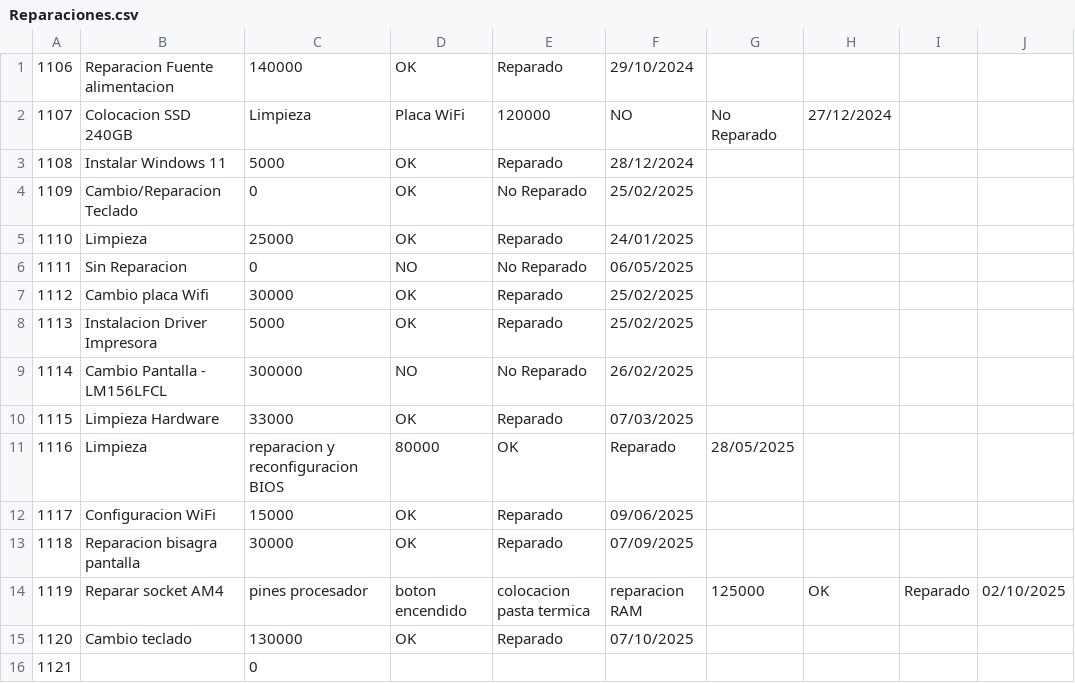
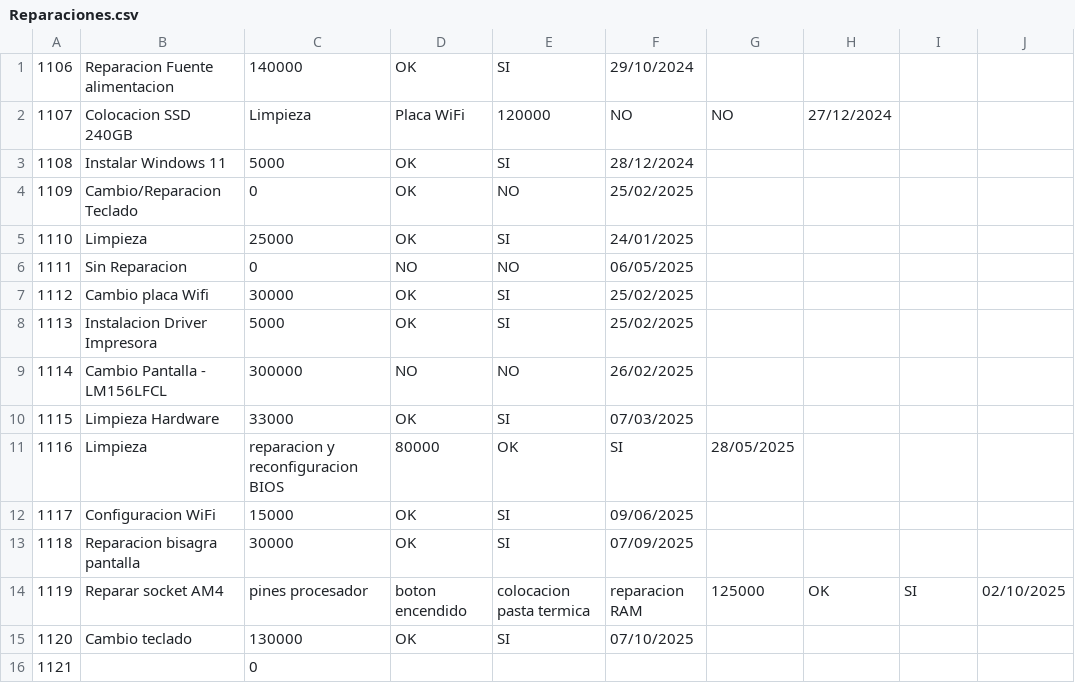
Before and after one commit to Caffaro237/TP_Final_Info_I_R1091, a CSV file: Servidor/Reparaciones.csv, drawn as a sheet.

Commit message:
Cambio reparado y no reparado a SI y NO

```diff
--- a/Servidor/Reparaciones.csv
+++ b/Servidor/Reparaciones.csv
@@ -1,16 +1,16 @@
-1106,Reparacion Fuente alimentacion,140000,OK,Reparado,29/10/2024
-1107,Colocacion SSD 240GB, Limpieza, Placa WiFi,120000,NO,No Reparado,27/12/2024
-1108,Instalar Windows 11,5000,OK,Reparado,28/12/2024
-1109,Cambio/Reparacion Teclado,0,OK,No Reparado,25/02/2025
-1110,Limpieza,25000,OK,Reparado,24/01/2025
-1111,Sin Reparacion,0,NO,No Reparado,06/05/2025
-1112,Cambio placa Wifi,30000,OK,Reparado,25/02/2025
-1113,Instalacion Driver Impresora,5000,OK,Reparado,25/02/2025
-1114,Cambio Pantalla - LM156LFCL,300000,NO,No Reparado,26/02/2025
-1115,Limpieza Hardware,33000,OK,Reparado,07/03/2025
-1116,Limpieza, reparacion y reconfiguracion BIOS,80000,OK,Reparado,28/05/2025
-1117,Configuracion WiFi,15000,OK,Reparado,09/06/2025
-1118,Reparacion bisagra pantalla,30000,OK,Reparado,07/09/2025
-1119,Reparar socket AM4, pines procesador, boton encendido, colocacion pasta termica, reparacion RAM,125000,OK,Reparado,02/10/2025
-1120,Cambio teclado,130000,OK,Reparado,07/10/2025
+1106,Reparacion Fuente alimentacion,140000,OK,SI,29/10/2024
+1107,Colocacion SSD 240GB, Limpieza, Placa WiFi,120000,NO,NO,27/12/2024
+1108,Instalar Windows 11,5000,OK,SI,28/12/2024
+1109,Cambio/Reparacion Teclado,0,OK,NO,25/02/2025
+1110,Limpieza,25000,OK,SI,24/01/2025
+1111,Sin Reparacion,0,NO,NO,06/05/2025
+1112,Cambio placa Wifi,30000,OK,SI,25/02/2025
+1113,Instalacion Driver Impresora,5000,OK,SI,25/02/2025
+1114,Cambio Pantalla - LM156LFCL,300000,NO,NO,26/02/2025
+1115,Limpieza Hardware,33000,OK,SI,07/03/2025
+1116,Limpieza, reparacion y reconfiguracion BIOS,80000,OK,SI,28/05/2025
+1117,Configuracion WiFi,15000,OK,SI,09/06/2025
+1118,Reparacion bisagra pantalla,30000,OK,SI,07/09/2025
+1119,Reparar socket AM4, pines procesador, boton encendido, colocacion pasta termica, reparacion RAM,125000,OK,SI,02/10/2025
+1120,Cambio teclado,130000,OK,SI,07/10/2025
 1121,,0,,,
```
